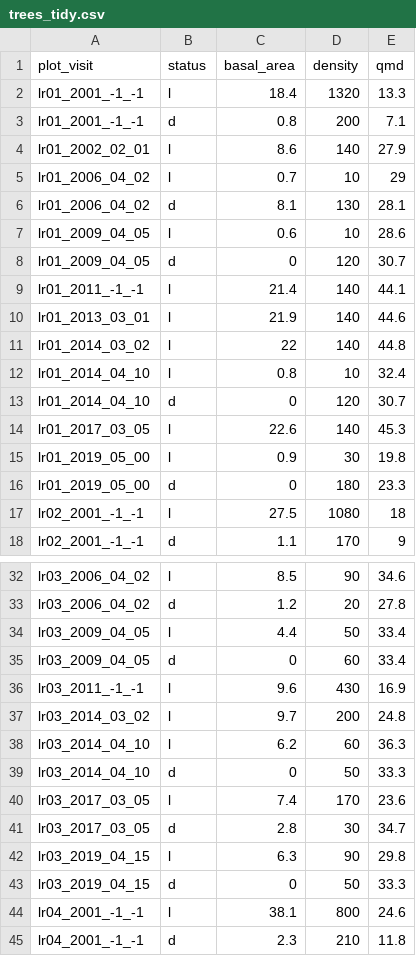
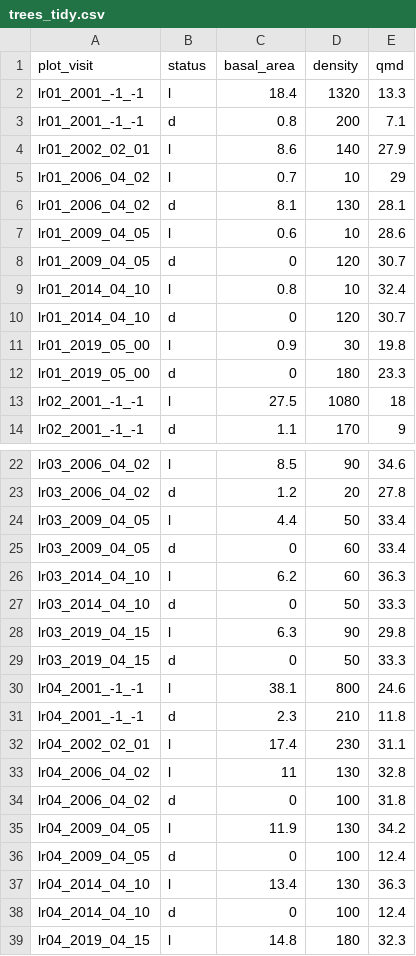
Before and after one commit to don-radcliffe/nps_fx, a CSV file: data/data_tidy/trees_tidy.csv, drawn as a sheet; only a part is shown, gaps mark what is left out; the shorter side is filled out with more unchanged rows; the diff covers the shown part only.

```diff
--- a/data/data_tidy/trees_tidy.csv
+++ b/data/data_tidy/trees_tidy.csv
@@ -8,8 +8,4 @@
 "lr01_2009_04_05","d",0,120,30.7
-"lr01_2011_-1_-1","l",21.4,140,44.1
-"lr01_2013_03_01","l",21.9,140,44.6
-"lr01_2014_03_02","l",22,140,44.8
 "lr01_2014_04_10","l",0.8,10,32.4
 "lr01_2014_04_10","d",0,120,30.7
-"lr01_2017_03_05","l",22.6,140,45.3
 "lr01_2019_05_00","l",0.9,30,19.8
@@ -35,8 +25,4 @@
 "lr03_2009_04_05","d",0,60,33.4
-"lr03_2011_-1_-1","l",9.6,430,16.9
-"lr03_2014_03_02","l",9.7,200,24.8
 "lr03_2014_04_10","l",6.2,60,36.3
 "lr03_2014_04_10","d",0,50,33.3
-"lr03_2017_03_05","l",7.4,170,23.6
-"lr03_2017_03_05","d",2.8,30,34.7
 "lr03_2019_04_15","l",6.3,90,29.8
```
Also changed, not shown: 14 added rows and 6 removed rows elsewhere in this file, data/data_tidy/trees_spp_tidy.csv.
